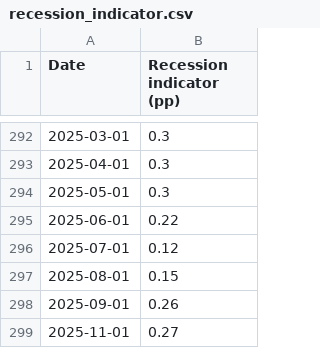
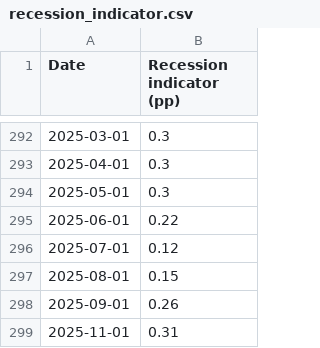
Before and after one commit to pmichaillat/pmichaillat.github.io, a CSV file: static/dashboard/recession_indicator.csv, drawn as a sheet; only a part is shown, gaps mark what is left out.

```diff
--- a/static/dashboard/recession_indicator.csv
+++ b/static/dashboard/recession_indicator.csv
@@ -298,2 +298,2 @@ Date,Recession indicator (pp)
 2025-09-01,0.26
-2025-11-01,0.27
+2025-11-01,0.31
```
Also changed, not shown: static/dashboard/feru.csv, static/dashboard/labor_market_tightness.csv, 12 other files.
